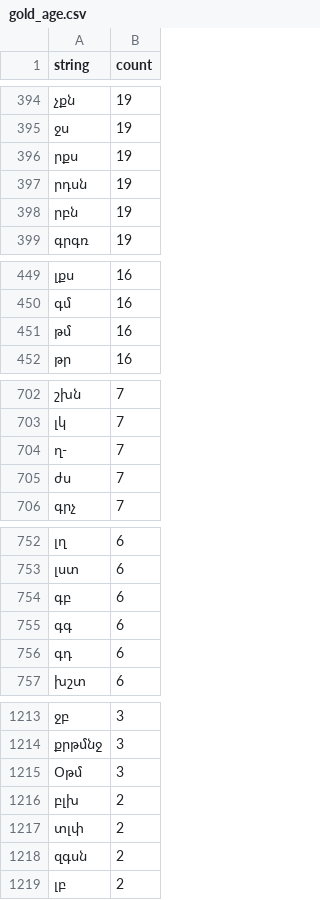
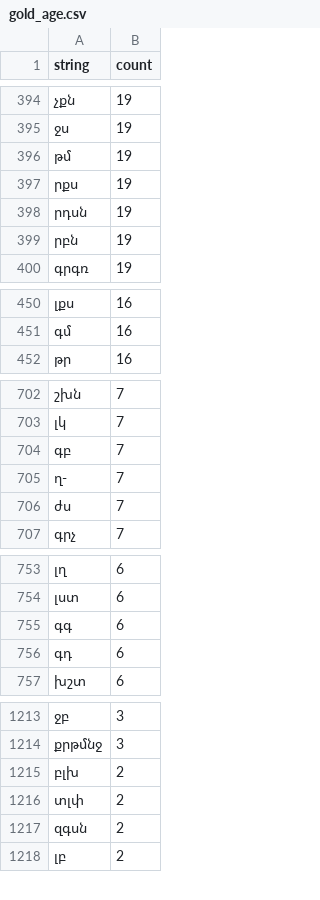
Before and after one commit to nk-oruj/dzainacoit, a CSV file: statistics/consonants/gold_age.csv, drawn as a sheet; only a part is shown, gaps mark what is left out; removed rows and columns are numbered as before the commit, all else as after; the diff covers the shown part only; the diff names each change by its address in the sheet, - before the commit and + after, or states it on an @@ line.

```diff
--- a/statistics/consonants/gold_age.csv
+++ b/statistics/consonants/gold_age.csv
+row 396: թմ | 19
-row 451: թմ | 16
+row 704: գբ | 7
-row 754: գբ | 6
-row 1215: Օթմ | 3
```
Also changed, not shown: 1 added row, 14 removed rows and 10 edited cells elsewhere in this file, statistics/vowels/gold_age.csv, 12 other files.
